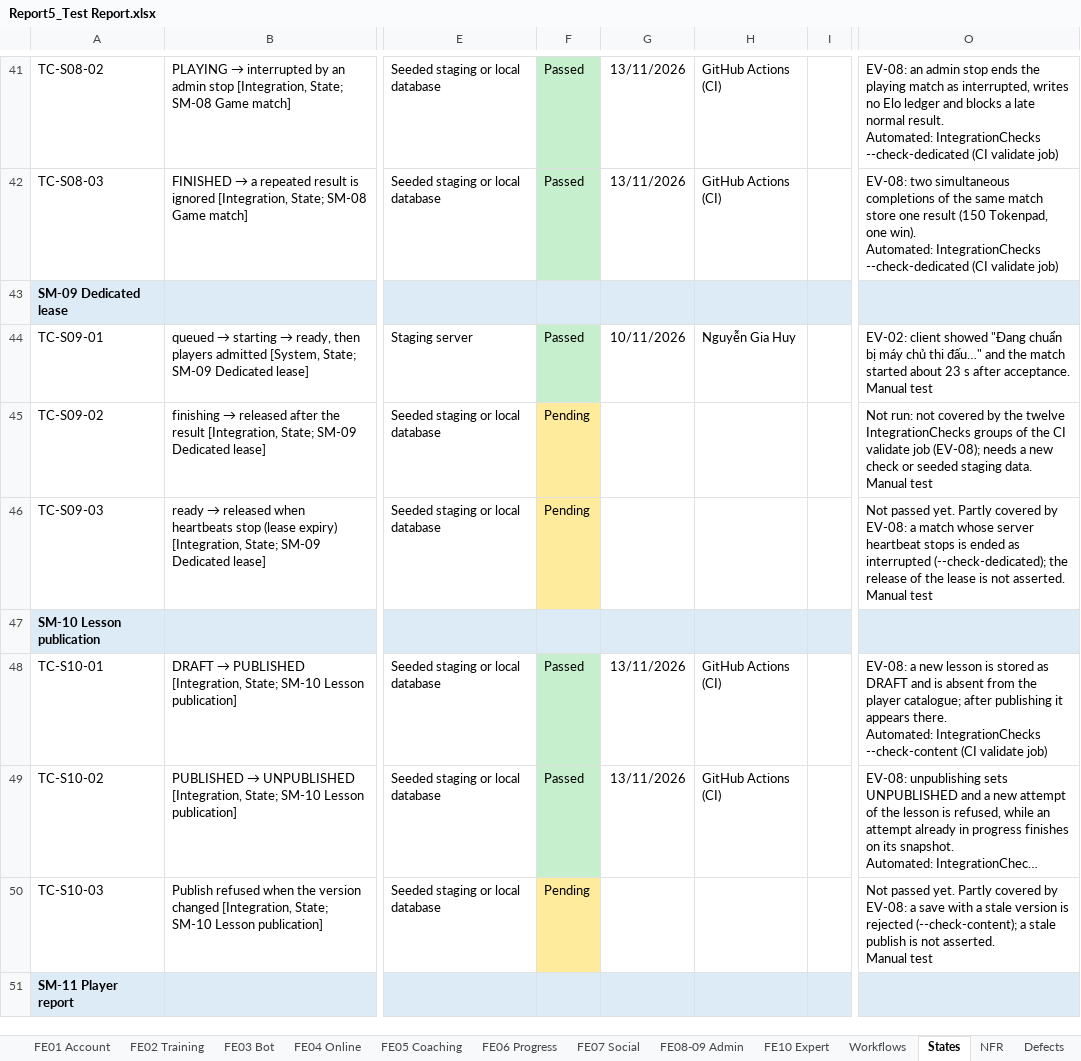
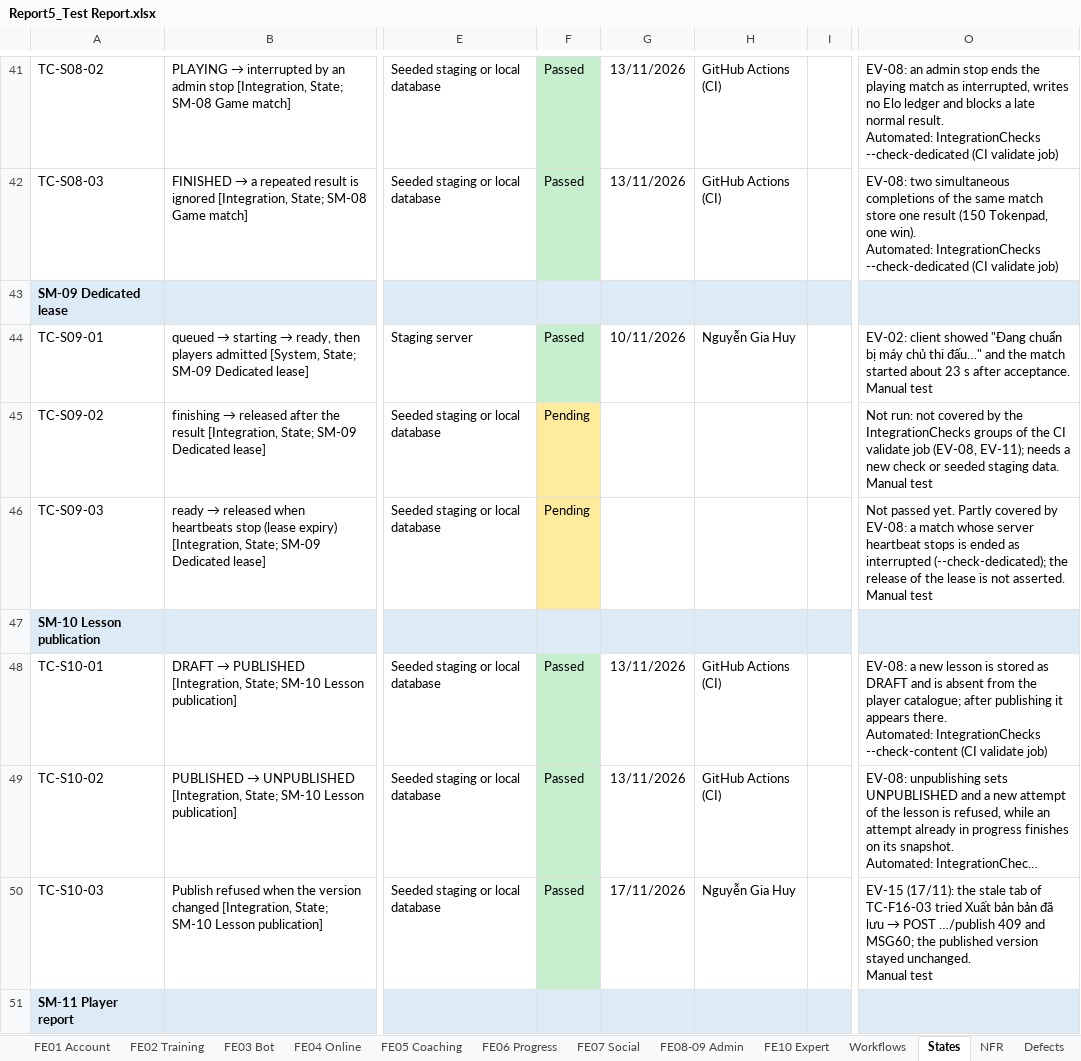
Before and after one commit to Tad-Min/PickleVerse, an Excel workbook: Doc/Project_report/Report/Report5_Test Report.xlsx, sheet States, drawn as a sheet; only a part is shown, gaps mark what is left out; long unchanged cells end in …; values as stored, in another font and other column widths than the file's, no borders; ↵ is a line break in a cell; the diff covers the shown part only; the diff names each change by its address in the sheet, - before the commit and + after, or states it on an @@ line.

Commit message:
docs(report): regenerate Reports 1 to 7 and the workbooks [skip ci]
Report 3 v1.5, Report 5 v1.7 (129 cases: 101 passed, 1 failed, 27
pending; 32 defects, 22 closed), Report 6 v1.4, Report 7, the Test Report
workbook v1.6, the Unit Test workbook, the tracking workbook and the
schedule, generated by build_all.ps1 from the scripts of the previous
commit.

```diff
--- a/Doc/Project_report/Report/Report5_Test Report.xlsx (sheet States)
+++ b/Doc/Project_report/Report/Report5_Test Report.xlsx (sheet States)
-O45: …by the twelve IntegrationChecks groups of the CI validate job (EV-08); needs a…
+O45: …by the IntegrationChecks groups of the CI validate job (EV-08, EV-11); needs a…
-F50: Pending
+F50: Passed
-F50 fill: #FFEB9C
+F50 fill: #C6EFCE
-G50: (empty)
+G50: 17/11/2026
-H50: (empty)
+H50: Nguyễn Gia Huy
@@ O50: Not passed yet. Partly covered by EV-08: a save with a stale version is rejected (--check-content); a stale publish is not asserted. ↵ Manual test → EV-15 (17/11): the stale tab of TC-F16-03 tried Xuất bản bản đã lưu → POST …/publish 409 and MSG60; the published version stayed unchanged. ↵ Manual test @@
```
Also changed, not shown: 40 edited cells and cell formats elsewhere in this sheet, sheet Defects, sheet FE07 Social, sheet FE04 Online, sheet FE08-09 Admin, sheet Test Statistics, sheet Cover, 8 more sheets, formulas that keep their value, Doc/Project_report/Report/PickleVerse_Project_Tracking.xlsx, Doc/Project_report/Report/Report5_Unit Test.xlsx, 8 other files.
